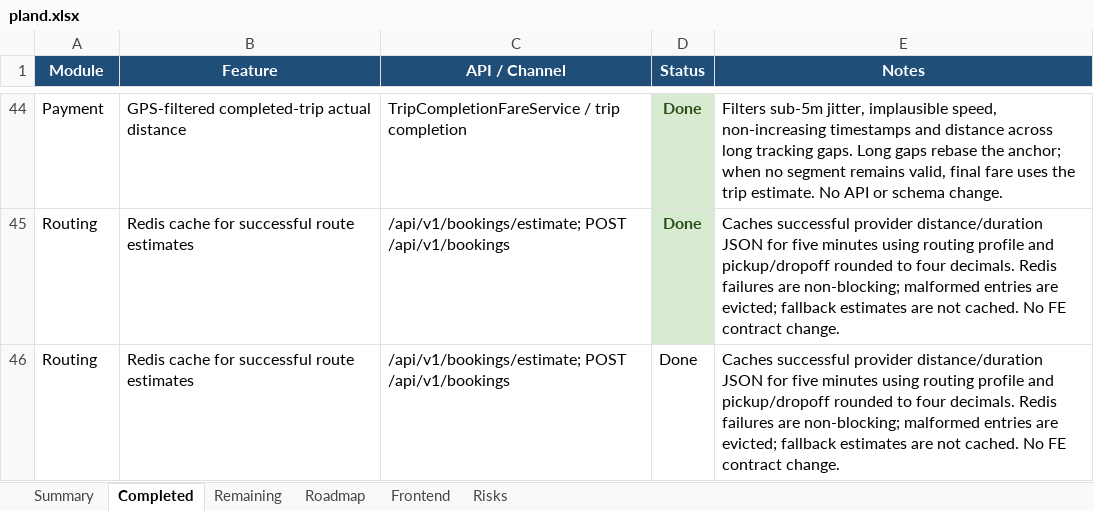
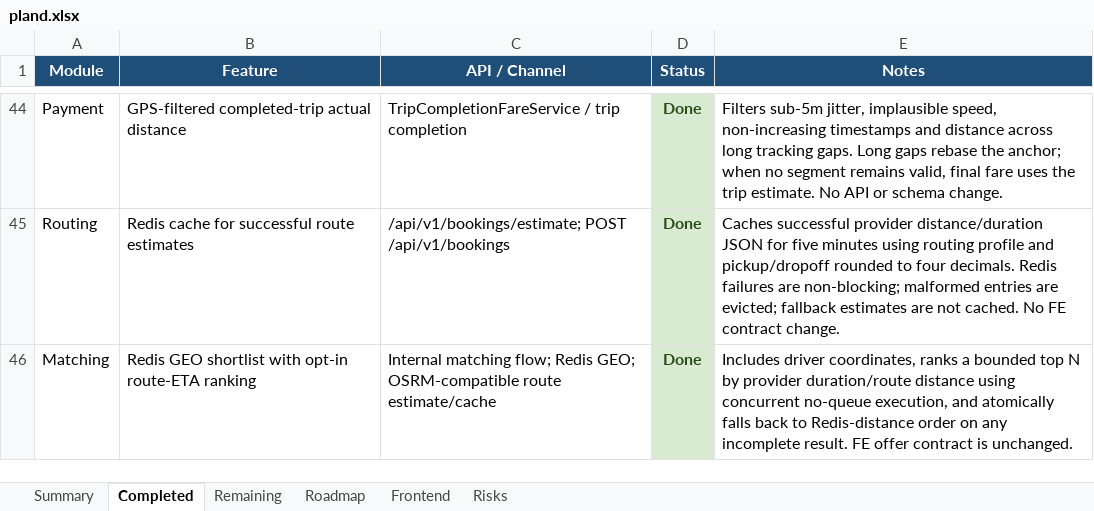
Before and after one commit to Luctran12/goride, an Excel workbook: docs/pland.xlsx, sheet Completed, drawn as a sheet; only a part is shown, gaps mark what is left out; values as stored, in another font and other column widths than the file's, no borders; table styles not drawn; removed rows and columns are numbered as before the commit, all else as after; the diff names each change by its address in the sheet, - before the commit and + after, or states it on an @@ line.

Commit message:
feat: rank matching candidates by route eta

```diff
--- a/docs/pland.xlsx (sheet Completed)
+++ b/docs/pland.xlsx (sheet Completed)
-row 46: Routing | Redis cache for successful route estimates | /api/v1/bookings/estimate; POST /api/v1/bookings | Done | Caches successful provider distance/duration JSON for five minutes using routing profile and pickup/dropoff rounded to four decimals. Redis failures are non-blocking; malformed entries are evicted; fallback estimates are not cached. No FE contract change.
+row 46: Matching | Redis GEO shortlist with opt-in route-ETA ranking | Internal matching flow; Redis GEO; OSRM-compatible route estimate/cache | Done | Includes driver coordinates, ranks a bounded top N by provider duration/route distance using concurrent no-queue execution, and atomically falls back to Redis-distance order on any incomplete result. FE offer contract is unchanged.
```
Also changed, not shown: sheet Remaining, sheet Summary, sheet Risks, sheet Roadmap, sheet Frontend, 16 other files.
